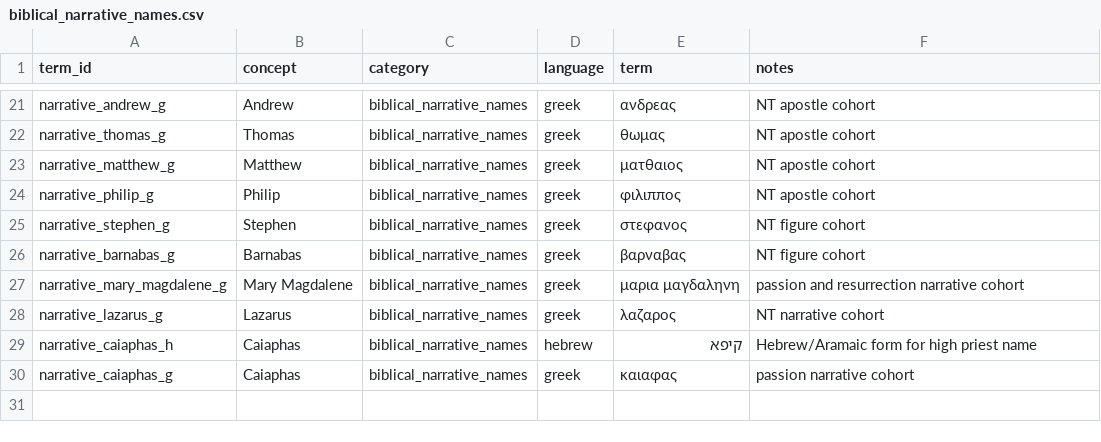
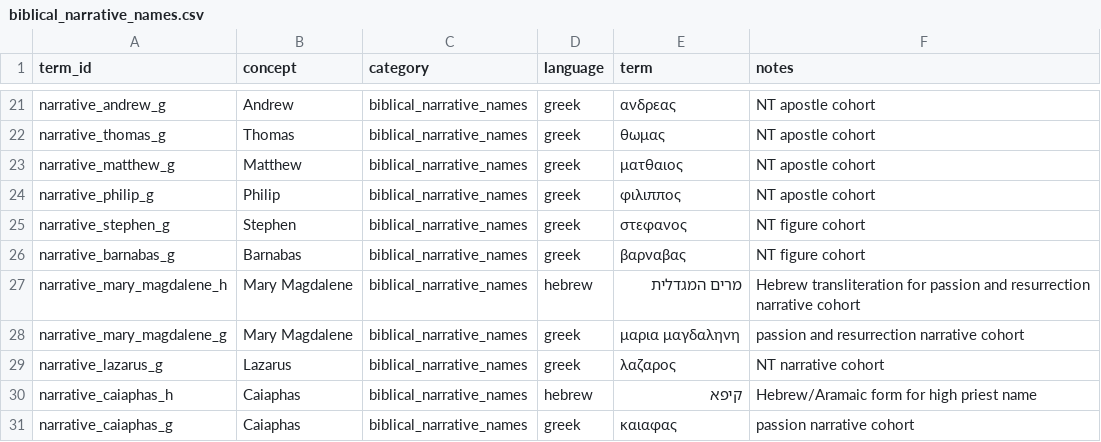
Before and after one commit to Biblejustin/open-bible-codes, a CSV file: terms/biblical_narrative_names.csv, drawn as a sheet; only a part is shown, gaps mark what is left out; the diff names each change by its address in the sheet, - before the commit and + after, or states it on an @@ line.

Commit message:
Add requested term expansion coverage audit

```diff
--- a/terms/biblical_narrative_names.csv
+++ b/terms/biblical_narrative_names.csv
+row 27: narrative_mary_magdalene_h | Mary Magdalene | biblical_narrative_names | hebrew | מרים המגדלית | Hebrew transliteration for passion and resurrection narrative cohort
```
Also changed, not shown: 5 other files.
